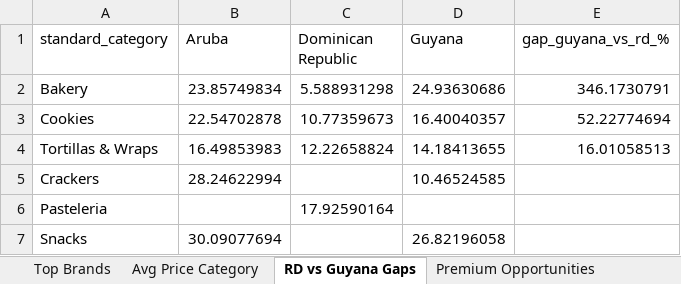
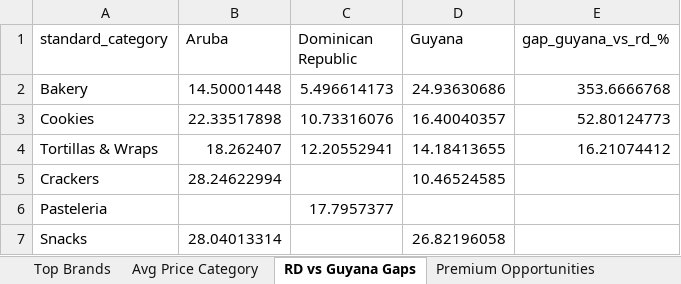
Before and after one commit to Colmau1971/caribbean_retail_ai, an Excel workbook: streamlit_data/regional_insights.xlsx, sheet RD vs Guyana Gaps, drawn as a sheet; values as stored, in another font and other column widths than the file's, no borders; the diff names each change by its address in the sheet, - before the commit and + after, or states it on an @@ line.

```diff
--- a/streamlit_data/regional_insights.xlsx (sheet RD vs Guyana Gaps)
+++ b/streamlit_data/regional_insights.xlsx (sheet RD vs Guyana Gaps)
-B2 (Aruba): 23.85749834
+B2 (Aruba): 14.50001448
-C2 (Dominican Republic): 5.588931298
+C2 (Dominican Republic): 5.496614173
-E2 (gap_guyana_vs_rd_%): 346.1730791
+E2 (gap_guyana_vs_rd_%): 353.6666768
-B3 (Aruba): 22.54702878
+B3 (Aruba): 22.33517898
-C3 (Dominican Republic): 10.77359673
+C3 (Dominican Republic): 10.73316076
-E3 (gap_guyana_vs_rd_%): 52.22774694
+E3 (gap_guyana_vs_rd_%): 52.80124773
-B4 (Aruba): 16.49853983
+B4 (Aruba): 18.262407
-C4 (Dominican Republic): 12.22658824
+C4 (Dominican Republic): 12.20552941
-E4 (gap_guyana_vs_rd_%): 16.01058513
+E4 (gap_guyana_vs_rd_%): 16.21074412
-C6 (Dominican Republic): 17.92590164
+C6 (Dominican Republic): 17.7957377
-B7 (Aruba): 30.09077694
+B7 (Aruba): 28.04013314
```
Also changed, not shown: sheet Premium Opportunities, sheet Top Brands, sheet Avg Price Category, sheet Benchmark Bimbo, sheet Market Alerts, streamlit_data/caribbean_master_latest.xlsx, streamlit_data/price_alerts.xlsx, 1 other file.
